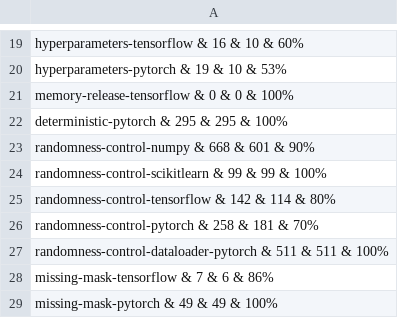
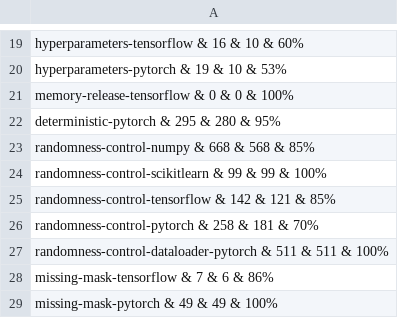
Before and after one commit to Hynn01/dslinter-experiments, a CSV file: results/results_tp.csv (was results/results_20220606_tp.csv), drawn as a sheet; only a part is shown, gaps mark what is left out.

```diff
--- a/results/results_20220606_tp.csv
+++ b/results/results_tp.csv
@@ -21,6 +21,6 @@ hyperparameters-pytorch & 19 & 10 & 53%
 memory-release-tensorflow & 0 & 0 & 100%
-deterministic-pytorch & 295 & 295 & 100%
-randomness-control-numpy & 668 & 601 & 90%
+deterministic-pytorch & 295 & 280 & 95%
+randomness-control-numpy & 668 & 568 & 85%
 randomness-control-scikitlearn & 99 & 99 & 100%
-randomness-control-tensorflow & 142 & 114 & 80%
+randomness-control-tensorflow & 142 & 121 & 85%
 randomness-control-pytorch & 258 & 181 & 70%
```
Also changed, not shown: results/results.csv, 40 other files.
